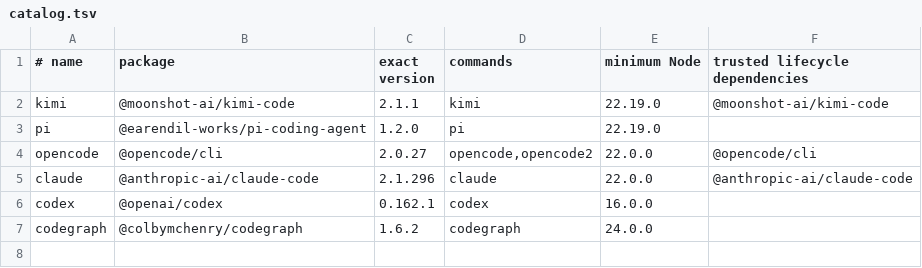
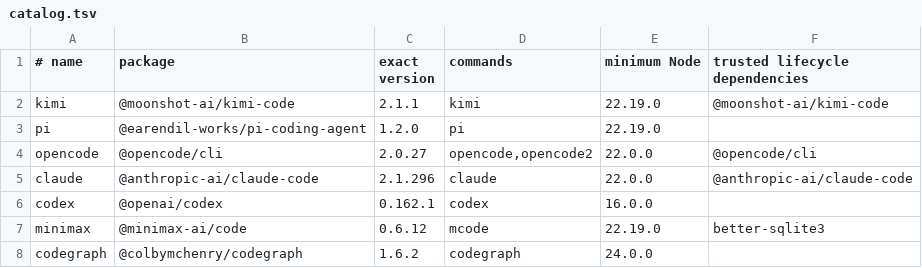
Before and after one commit to JoJoTsui/dotfiles, a TSV file: deployment/agents/catalog.tsv, drawn as a sheet; the diff names each change by its address in the sheet, - before the commit and + after, or states it on an @@ line.

Commit message:
[agents]: add Qoder and MiniMax Code install/update workflows
Add MiniMax Code as a frozen Bun project at 0.6.12 exposing mcode. Pin
better-sqlite3 12.11.1 directly and trust only that lifecycle script so the
native binding builds against managed Node; mcode's own postinstall remains an
untrusted verifier. Add Qoder as a native release pin at 1.1.74, selecting the
host archive from its published manifest and requiring the pinned SHA-256
before running the client installer.

Extend agent selection and plan metadata to merge the Bun catalog with
deployment/agents/native.tsv, including the minimax-code alias and Qoder's
qoder/qodercli launchers. Teach bootstrap.sh and bootstrap.ps1 the new state
roots, environment isolation, and Windows native installer. Add the managed
dotfiles-agents install/update/status wrapper for Unix and Windows; update
resolves upstream pins with propose-agents, refreshes manifests and locks, and
reinstalls through --agents-only instead of vendor self-updaters.

Deploy AGENTS.md to .minimax and .qoder, guard .minimax-code and
.minimax-code-install-logs as owned state, and document the new clients,
verification status, and update transaction. Cover native pins, plan output,
install diagnostics, payload targets, and Windows expectations in the test
suite.

Host changes outside this commit: the legacy link script now includes .qoder,
.minimax, .minimax-code, and .minimax-code-install-logs, and those four
directories live under the legacy SHELL tree with $HOME symlinks.

```diff
--- a/deployment/agents/catalog.tsv
+++ b/deployment/agents/catalog.tsv
+row 7: minimax | @minimax-ai/code | 0.6.12 | mcode | 22.19.0 | better-sqlite3
```
Also changed, not shown: deployment/agent-payload/targets.tsv, 30 other files.
